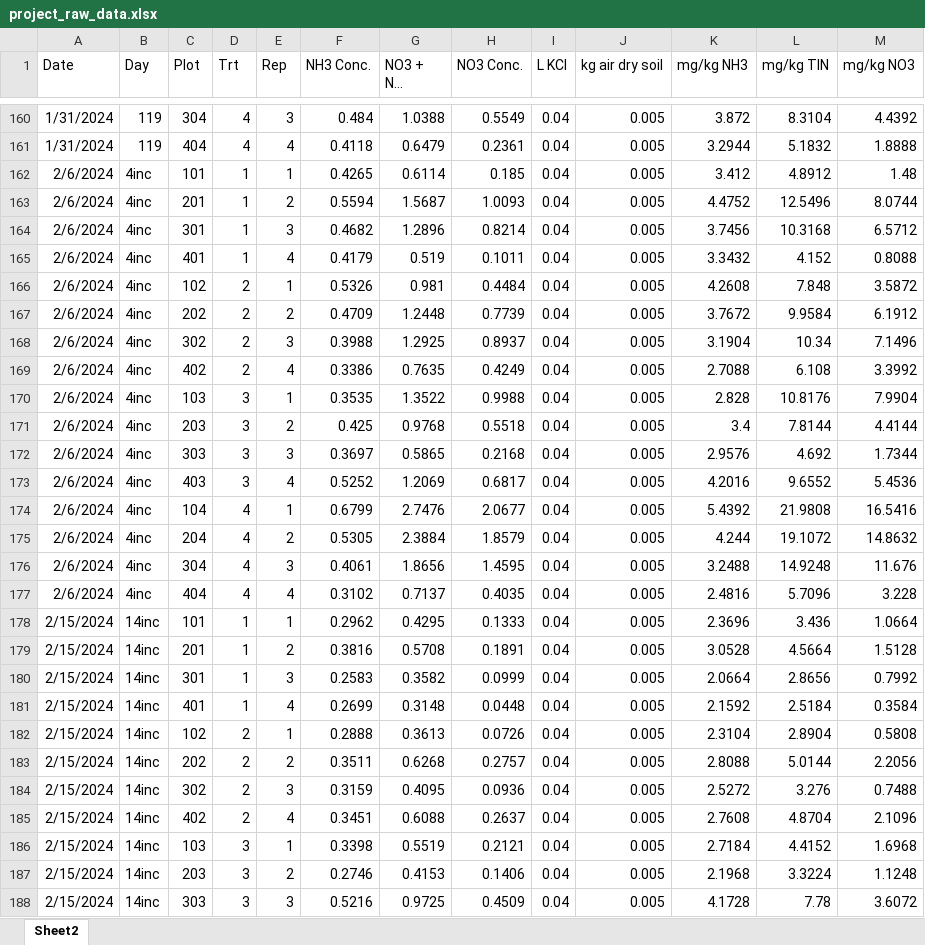
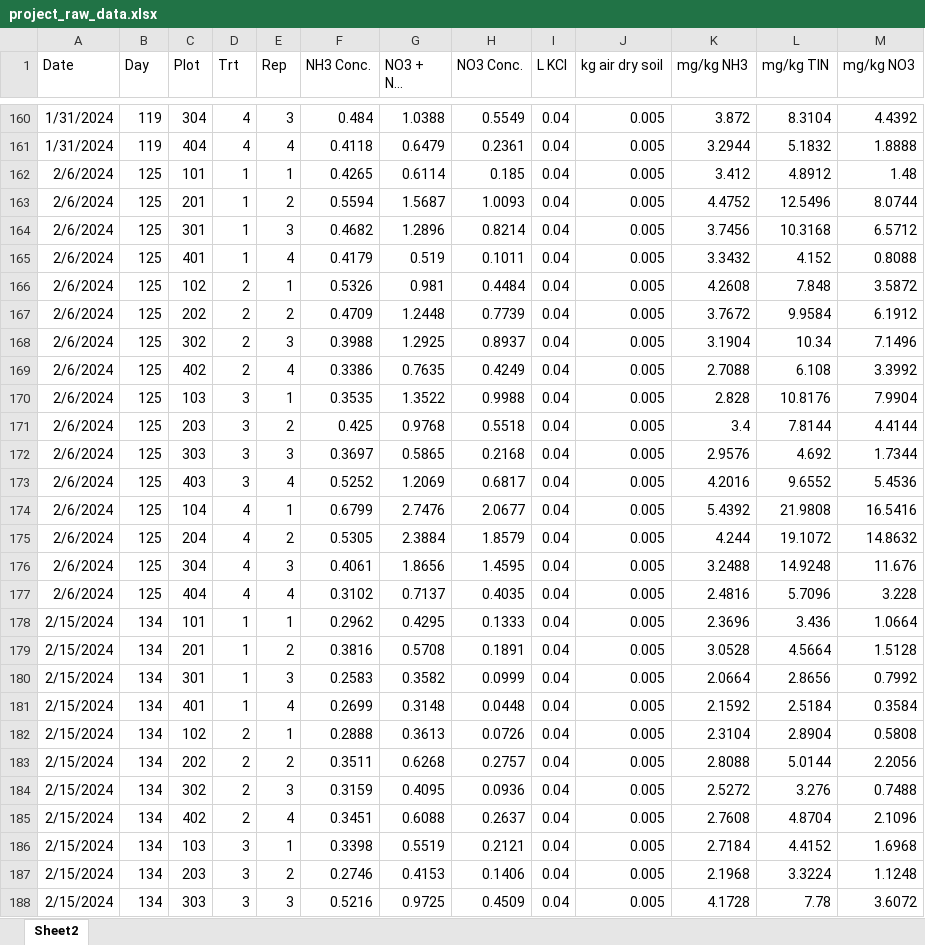
Before and after one commit to ZeBotanist/Pulliam_HirschSantagata_FinalProj, an Excel workbook: data/project_raw_data.xlsx, sheet Sheet2, drawn as a sheet; only a part is shown, gaps mark what is left out; long unchanged cells end in …; values as stored, in another font and other column widths than the file's, no borders; the diff covers the shown part only; the diff names each change by its address in the sheet, - before the commit and + after, or states it on an @@ line.

```diff
--- a/data/project_raw_data.xlsx (sheet Sheet2)
+++ b/data/project_raw_data.xlsx (sheet Sheet2)
-B162:B177 (Day): 4inc
+B162:B177 (Day): 125
-B178:B188 (Day): 14inc
+B178:B188 (Day): 134
```
Also changed, not shown: 117 edited cells elsewhere in this sheet, 3 other files.
